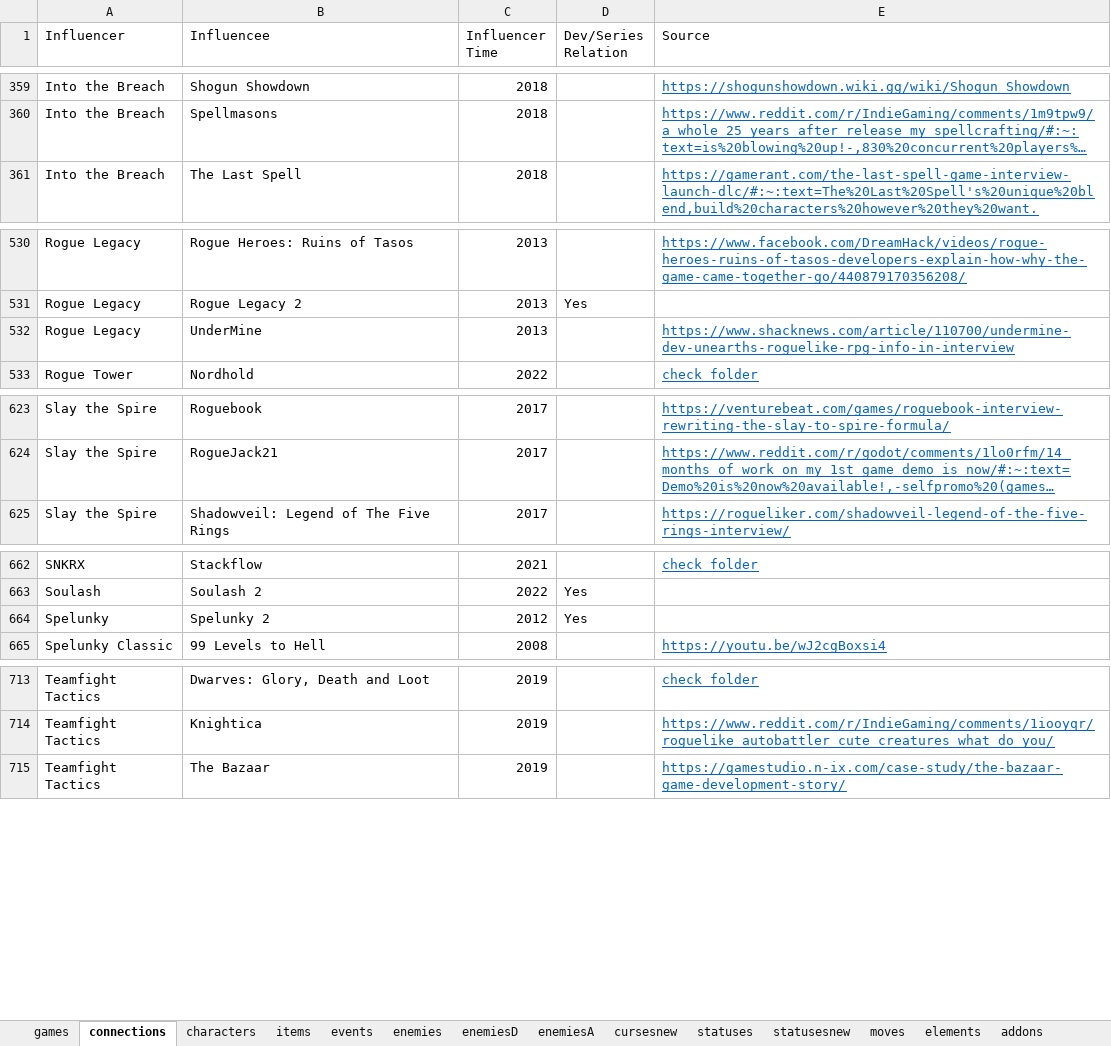
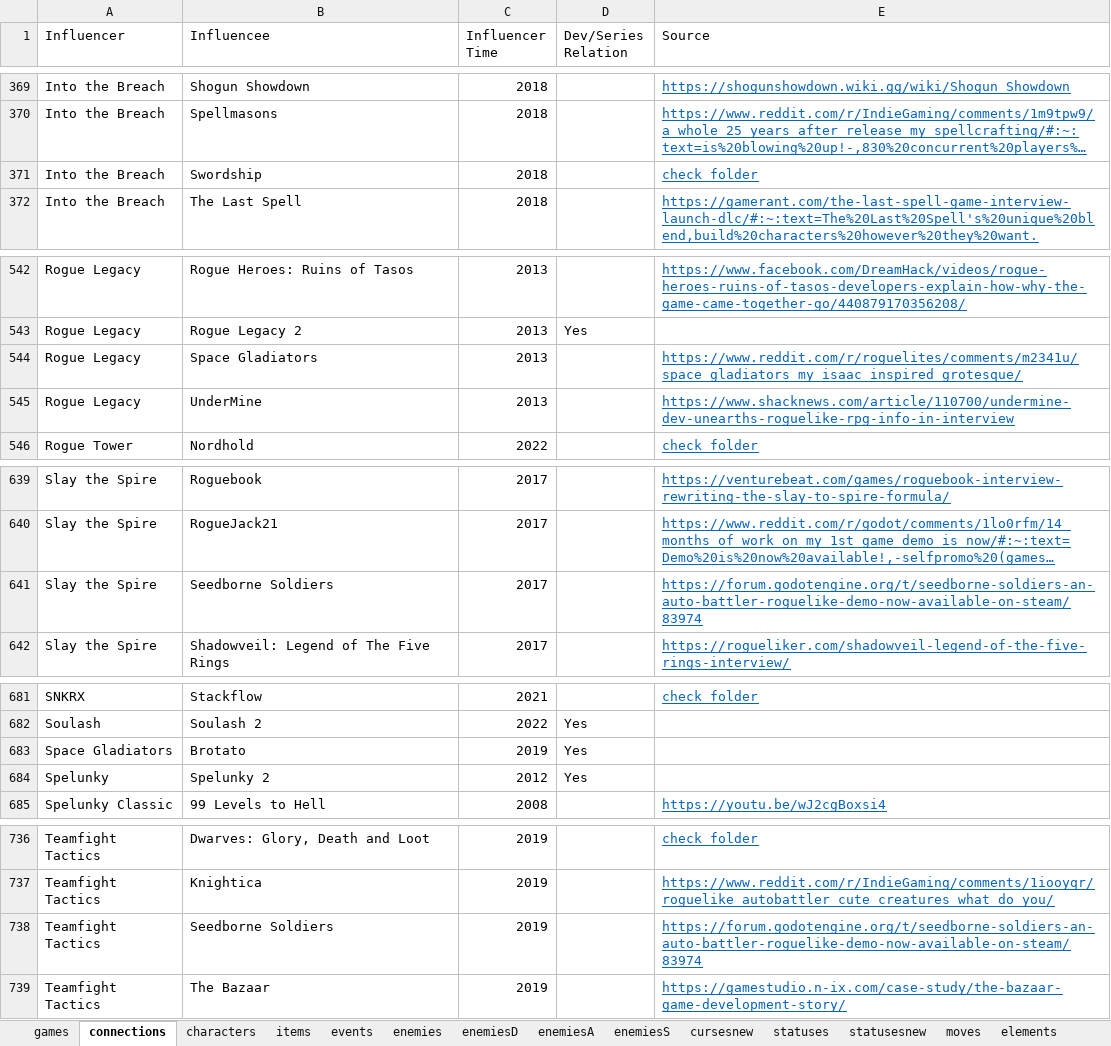
Before and after one commit to batsling/Roguelike-like, an Excel workbook: tools/Roguelikes.xlsx, sheet connections, drawn as a sheet; only a part is shown, gaps mark what is left out; long unchanged cells end in …; values as stored, in another font and other column widths than the file's, no borders; table styles not drawn; the diff covers the shown part only; the diff names each change by its address in the sheet, - before the commit and + after, or states it on an @@ line.

```diff
--- a/tools/Roguelikes.xlsx (sheet connections)
+++ b/tools/Roguelikes.xlsx (sheet connections)
+row 371: Into the Breach | Swordship | 2018 |  | check folder
+row 544: Rogue Legacy | Space Gladiators | 2013 |  | https://www.reddit.com/r/roguelites/comments/m2341u/space_gladiators_my_isaac_inspired_grotesque/
+row 641: Slay the Spire | Seedborne Soldiers | 2017 |  | https://forum.godotengine.org/t/seedborne-soldiers-an-auto-battler-roguelike-demo-now-available-on-steam/83974
+row 683: Space Gladiators | Brotato | 2019 | Yes
+row 738: Teamfight Tactics | Seedborne Soldiers | 2019 |  | https://forum.godotengine.org/t/seedborne-soldiers-an-auto-battler-roguelike-demo-now-available-on-steam/83974
```
Also changed, not shown: 2 added rows and 21 moved rows elsewhere in this sheet, sheet games, sheet enemiesS, sheet statusesnew, sheet addonsnew, sheet enemiesA, other sheet tabs.
